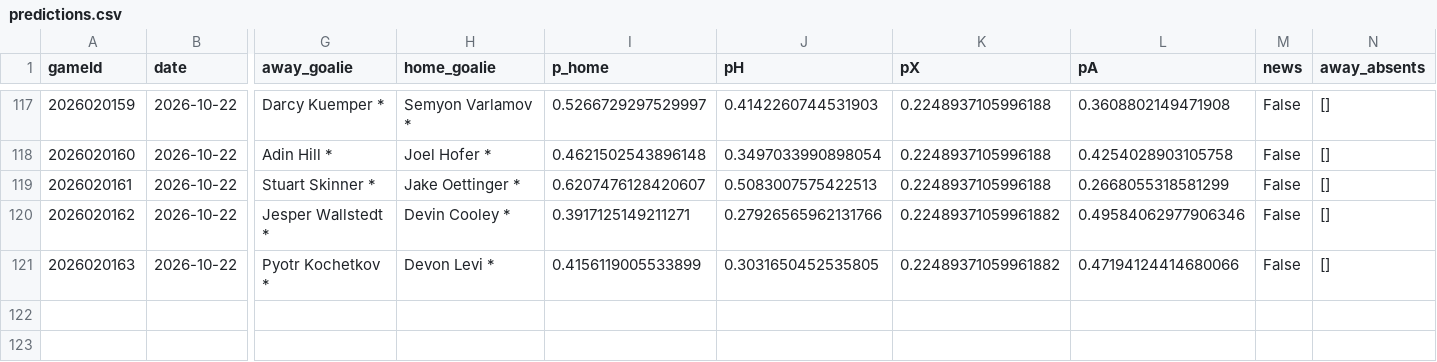
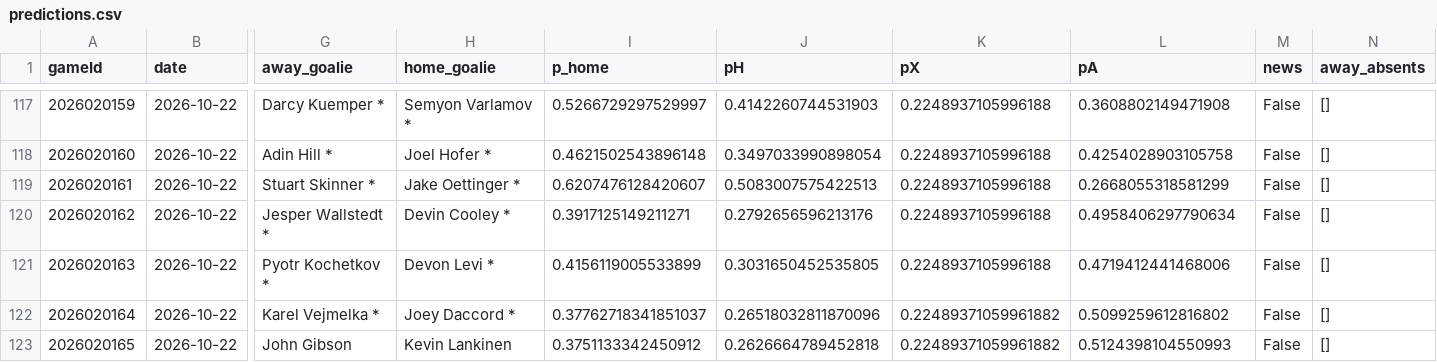
Before and after one commit to CR0ZER/NHL-Predictor, a CSV file: data/predictions.csv, drawn as a sheet; only a part is shown, gaps mark what is left out; rows hold the shown columns only; the diff names each change by its address in the sheet, - before the commit and + after, or states it on an @@ line.

```diff
--- a/data/predictions.csv
+++ b/data/predictions.csv
-J120 (pH): 0.27926565962131766
+J120 (pH): 0.2792656596213176
-K120:K121 (pX): 0.22489371059961882
+K120:K121 (pX): 0.2248937105996188
-L120 (pA): 0.49584062977906346
+L120 (pA): 0.4958406297790634
-L121 (pA): 0.47194124414680066
+L121 (pA): 0.4719412441468006
+row 122: 2026020164 | 2026-10-22 | Karel Vejmelka * | Joey Daccord * | 0.37762718341851037 | 0.26518032811870096 | 0.22489371059961882 | 0.5099259612816802 | False | []
+row 123: 2026020165 | 2026-10-22 | John Gibson | Kevin Lankinen | 0.3751133342450912 | 0.2626664789452818 | 0.22489371059961882 | 0.5124398104550993 | False | []
```
Also changed, not shown: data/paper_bets.csv.
